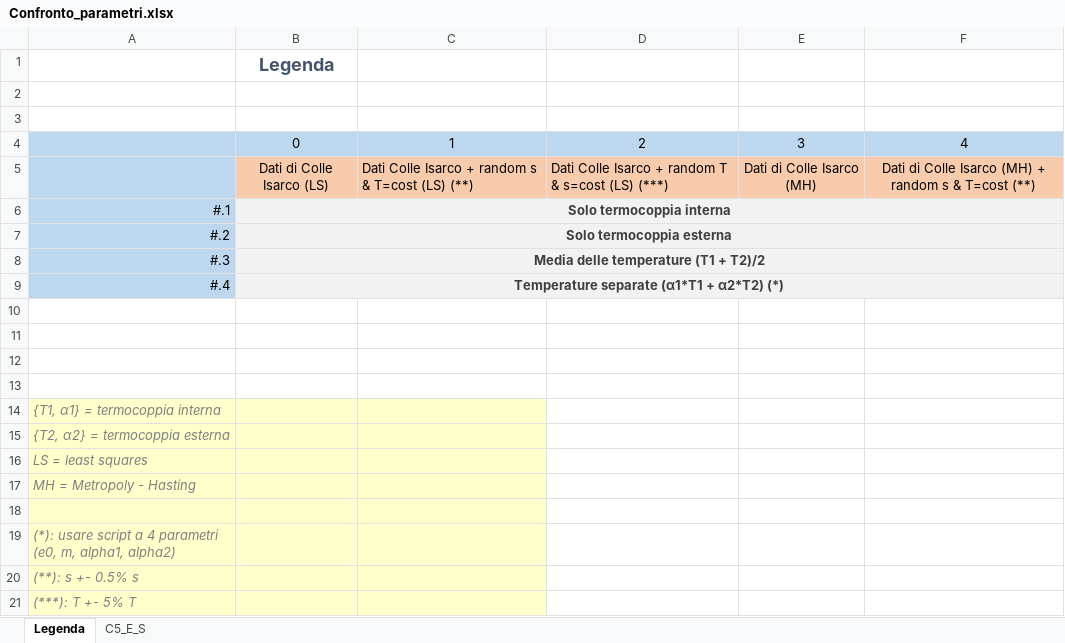
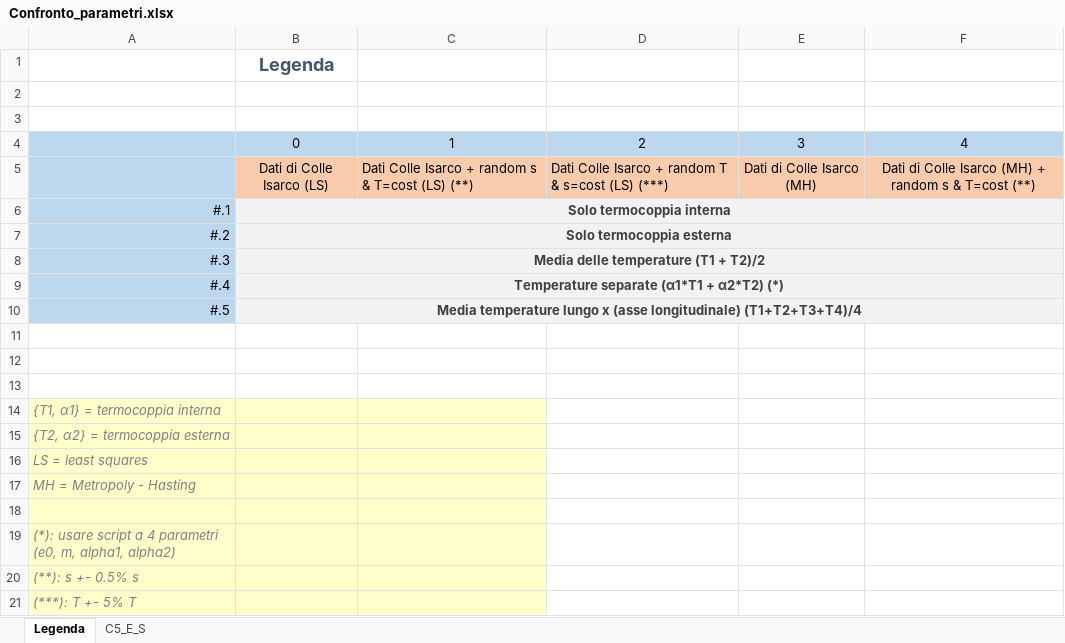
Before and after one commit to akaanzo/shm_system_analysis, an Excel workbook: Confronto_parametri.xlsx, sheet Legenda, drawn as a sheet; values as stored, in another font and other column widths than the file's, no borders; the diff names each change by its address in the sheet, - before the commit and + after, or states it on an @@ line.

```diff
--- a/Confronto_parametri.xlsx (sheet Legenda)
+++ b/Confronto_parametri.xlsx (sheet Legenda)
-row 10: (empty)
+row 10: #.5 | Media temperature lungo x (asse longitudinale) (T1+T2+T3+T4)/4
-A10 fill: none
+A10 fill: #BDD7EE
-B10:F10 fill: none
+B10:F10 fill: #F2F2F2
+B10:F10 merged
```
Also changed, not shown: sheet C5_E_S, 30 other files.
